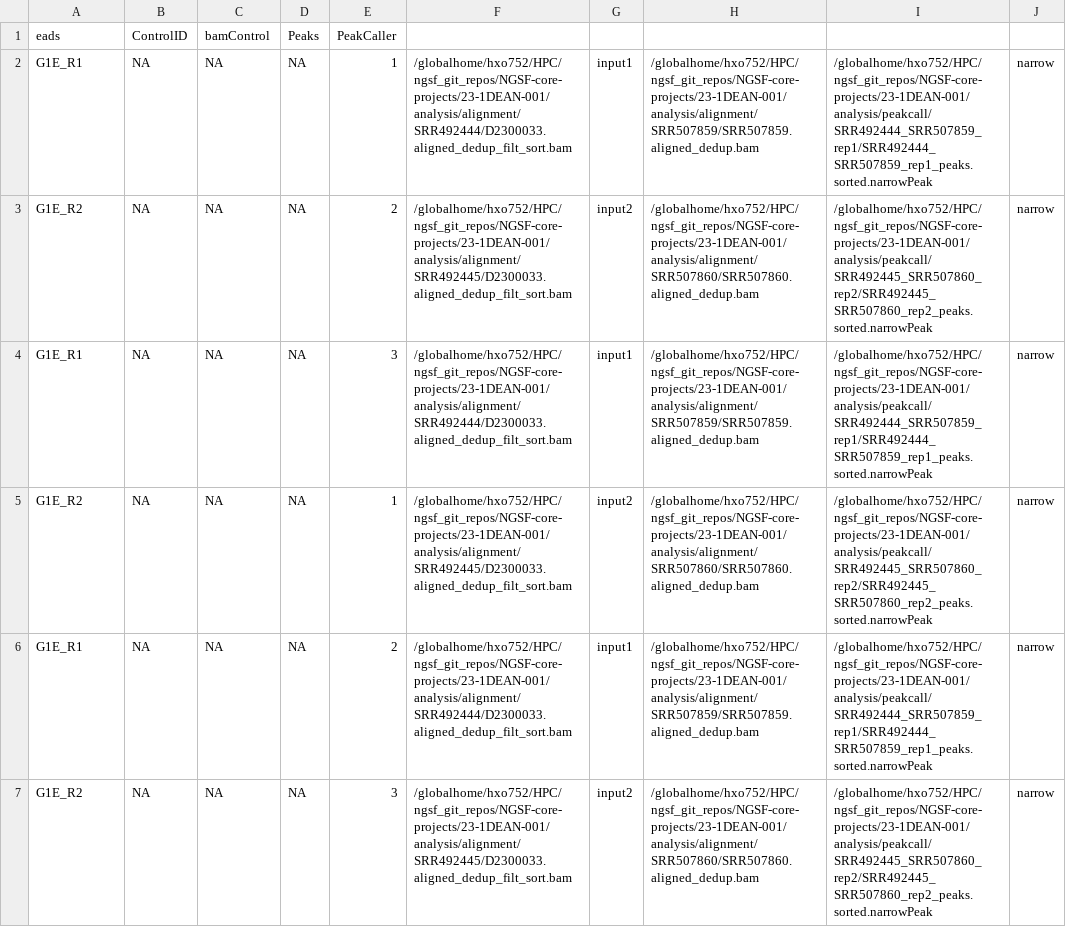
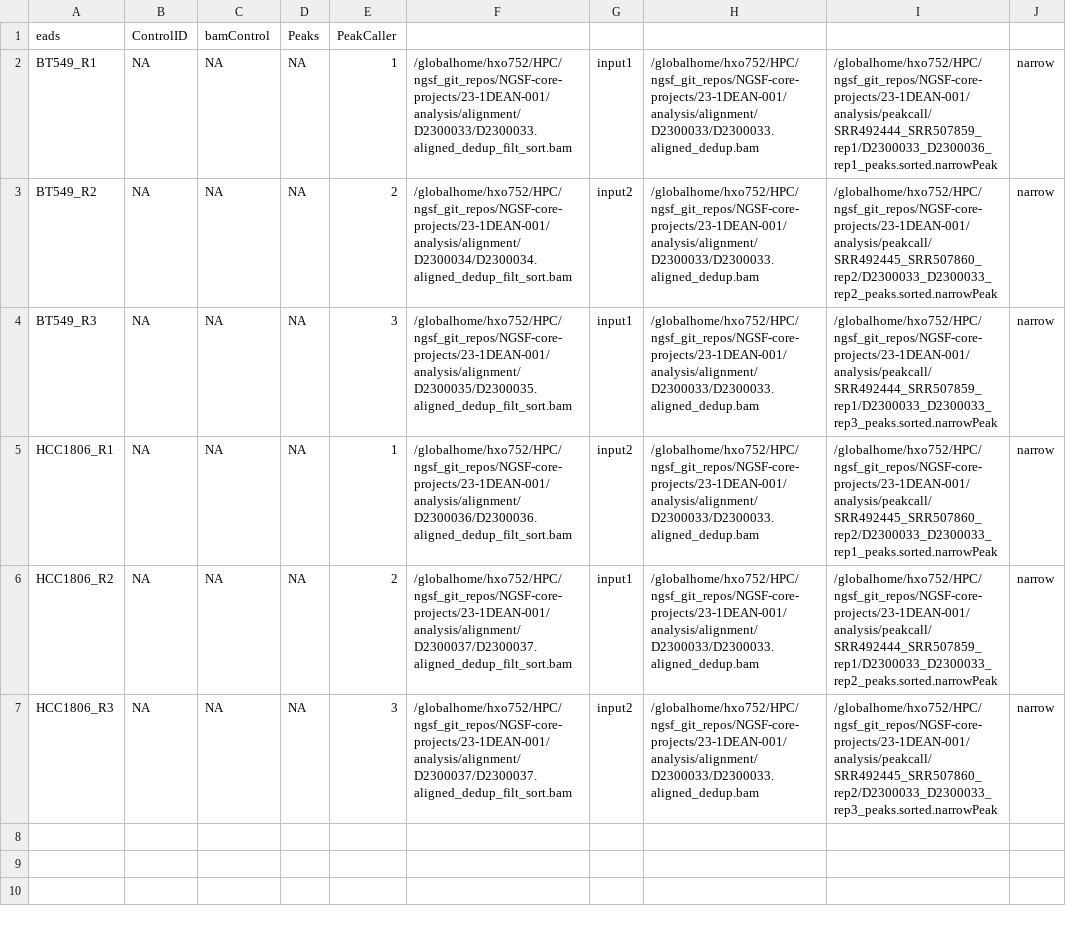
Before and after one commit to shhayat/NGSF-core-projects, a CSV file: 23-1DEAN-001/sampleSheet_for_ChIPQC.csv, drawn as a sheet.

Commit message:
Update sampleSheet_for_ChIPQC.csv

```diff
--- a/23-1DEAN-001/sampleSheet_for_ChIPQC.csv
+++ b/23-1DEAN-001/sampleSheet_for_ChIPQC.csv
@@ -1,7 +1,7 @@
 eads,ControlID,bamControl,Peaks,PeakCaller
-G1E_R1,NA,NA,NA,1,/globalhome/hxo752/HPC/ngsf_git_repos/NGSF-core-projects/23-1DEAN-001/analysis/alignment/SRR492444/D2300033.aligned_dedup_filt_sort.bam,input1,/globalhome/hxo752/HPC/ngsf_git_repos/NGSF-core-projects/23-1DEAN-001/analysis/alignment/SRR507859/SRR507859.aligned_dedup.bam,/globalhome/hxo752/HPC/ngsf_git_repos/NGSF-core-projects/23-1DEAN-001/analysis/peakcall/SRR492444_SRR507859_rep1/SRR492444_SRR507859_rep1_peaks.sorted.narrowPeak,narrow
-G1E_R2,NA,NA,NA,2,/globalhome/hxo752/HPC/ngsf_git_repos/NGSF-core-projects/23-1DEAN-001/analysis/alignment/SRR492445/D2300033.aligned_dedup_filt_sort.bam,input2,/globalhome/hxo752/HPC/ngsf_git_repos/NGSF-core-projects/23-1DEAN-001/analysis/alignment/SRR507860/SRR507860.aligned_dedup.bam,/globalhome/hxo752/HPC/ngsf_git_repos/NGSF-core-projects/23-1DEAN-001/analysis/peakcall/SRR492445_SRR507860_rep2/SRR492445_SRR507860_rep2_peaks.sorted.narrowPeak,narrow
-G1E_R1,NA,NA,NA,3,/globalhome/hxo752/HPC/ngsf_git_repos/NGSF-core-projects/23-1DEAN-001/analysis/alignment/SRR492444/D2300033.aligned_dedup_filt_sort.bam,input1,/globalhome/hxo752/HPC/ngsf_git_repos/NGSF-core-projects/23-1DEAN-001/analysis/alignment/SRR507859/SRR507859.aligned_dedup.bam,/globalhome/hxo752/HPC/ngsf_git_repos/NGSF-core-projects/23-1DEAN-001/analysis/peakcall/SRR492444_SRR507859_rep1/SRR492444_SRR507859_rep1_peaks.sorted.narrowPeak,narrow
-G1E_R2,NA,NA,NA,1,/globalhome/hxo752/HPC/ngsf_git_repos/NGSF-core-projects/23-1DEAN-001/analysis/alignment/SRR492445/D2300033.aligned_dedup_filt_sort.bam,input2,/globalhome/hxo752/HPC/ngsf_git_repos/NGSF-core-projects/23-1DEAN-001/analysis/alignment/SRR507860/SRR507860.aligned_dedup.bam,/globalhome/hxo752/HPC/ngsf_git_repos/NGSF-core-projects/23-1DEAN-001/analysis/peakcall/SRR492445_SRR507860_rep2/SRR492445_SRR507860_rep2_peaks.sorted.narrowPeak,narrow
-G1E_R1,NA,NA,NA,2,/globalhome/hxo752/HPC/ngsf_git_repos/NGSF-core-projects/23-1DEAN-001/analysis/alignment/SRR492444/D2300033.aligned_dedup_filt_sort.bam,input1,/globalhome/hxo752/HPC/ngsf_git_repos/NGSF-core-projects/23-1DEAN-001/analysis/alignment/SRR507859/SRR507859.aligned_dedup.bam,/globalhome/hxo752/HPC/ngsf_git_repos/NGSF-core-projects/23-1DEAN-001/analysis/peakcall/SRR492444_SRR507859_rep1/SRR492444_SRR507859_rep1_peaks.sorted.narrowPeak,narrow
-G1E_R2,NA,NA,NA,3,/globalhome/hxo752/HPC/ngsf_git_repos/NGSF-core-projects/23-1DEAN-001/analysis/alignment/SRR492445/D2300033.aligned_dedup_filt_sort.bam,input2,/globalhome/hxo752/HPC/ngsf_git_repos/NGSF-core-projects/23-1DEAN-001/analysis/alignment/SRR507860/SRR507860.aligned_dedup.bam,/globalhome/hxo752/HPC/ngsf_git_repos/NGSF-core-projects/23-1DEAN-001/analysis/peakcall/SRR492445_SRR507860_rep2/SRR492445_SRR507860_rep2_peaks.sorted.narrowPeak,narrow
+BT549_R1,NA,NA,NA,1,/globalhome/hxo752/HPC/ngsf_git_repos/NGSF-core-projects/23-1DEAN-001/analysis/alignment/D2300033/D2300033.aligned_dedup_filt_sort.bam,input1,/globalhome/hxo752/HPC/ngsf_git_repos/NGSF-core-projects/23-1DEAN-001/analysis/alignment/D2300033/D2300033.aligned_dedup.bam,/globalhome/hxo752/HPC/ngsf_git_repos/NGSF-core-projects/23-1DEAN-001/analysis/peakcall/SRR492444_SRR507859_rep1/D2300033_D2300036_rep1_peaks.sorted.narrowPeak,narrow
+BT549_R2,NA,NA,NA,2,/globalhome/hxo752/HPC/ngsf_git_repos/NGSF-core-projects/23-1DEAN-001/analysis/alignment/D2300034/D2300034.aligned_dedup_filt_sort.bam,input2,/globalhome/hxo752/HPC/ngsf_git_repos/NGSF-core-projects/23-1DEAN-001/analysis/alignment/D2300033/D2300033.aligned_dedup.bam,/globalhome/hxo752/HPC/ngsf_git_repos/NGSF-core-projects/23-1DEAN-001/analysis/peakcall/SRR492445_SRR507860_rep2/D2300033_D2300033_rep2_peaks.sorted.narrowPeak,narrow
+BT549_R3,NA,NA,NA,3,/globalhome/hxo752/HPC/ngsf_git_repos/NGSF-core-projects/23-1DEAN-001/analysis/alignment/D2300035/D2300035.aligned_dedup_filt_sort.bam,input1,/globalhome/hxo752/HPC/ngsf_git_repos/NGSF-core-projects/23-1DEAN-001/analysis/alignment/D2300033/D2300033.aligned_dedup.bam,/globalhome/hxo752/HPC/ngsf_git_repos/NGSF-core-projects/23-1DEAN-001/analysis/peakcall/SRR492444_SRR507859_rep1/D2300033_D2300033_rep3_peaks.sorted.narrowPeak,narrow
+HCC1806_R1,NA,NA,NA,1,/globalhome/hxo752/HPC/ngsf_git_repos/NGSF-core-projects/23-1DEAN-001/analysis/alignment/D2300036/D2300036.aligned_dedup_filt_sort.bam,input2,/globalhome/hxo752/HPC/ngsf_git_repos/NGSF-core-projects/23-1DEAN-001/analysis/alignment/D2300033/D2300033.aligned_dedup.bam,/globalhome/hxo752/HPC/ngsf_git_repos/NGSF-core-projects/23-1DEAN-001/analysis/peakcall/SRR492445_SRR507860_rep2/D2300033_D2300033_rep1_peaks.sorted.narrowPeak,narrow
+HCC1806_R2,NA,NA,NA,2,/globalhome/hxo752/HPC/ngsf_git_repos/NGSF-core-projects/23-1DEAN-001/analysis/alignment/D2300037/D2300037.aligned_dedup_filt_sort.bam,input1,/globalhome/hxo752/HPC/ngsf_git_repos/NGSF-core-projects/23-1DEAN-001/analysis/alignment/D2300033/D2300033.aligned_dedup.bam,/globalhome/hxo752/HPC/ngsf_git_repos/NGSF-core-projects/23-1DEAN-001/analysis/peakcall/SRR492444_SRR507859_rep1/D2300033_D2300033_rep2_peaks.sorted.narrowPeak,narrow
+HCC1806_R3,NA,NA,NA,3,/globalhome/hxo752/HPC/ngsf_git_repos/NGSF-core-projects/23-1DEAN-001/analysis/alignment/D2300037/D2300037.aligned_dedup_filt_sort.bam,input2,/globalhome/hxo752/HPC/ngsf_git_repos/NGSF-core-projects/23-1DEAN-001/analysis/alignment/D2300033/D2300033.aligned_dedup.bam,/globalhome/hxo752/HPC/ngsf_git_repos/NGSF-core-projects/23-1DEAN-001/analysis/peakcall/SRR492445_SRR507860_rep2/D2300033_D2300033_rep3_peaks.sorted.narrowPeak,narrow
```
